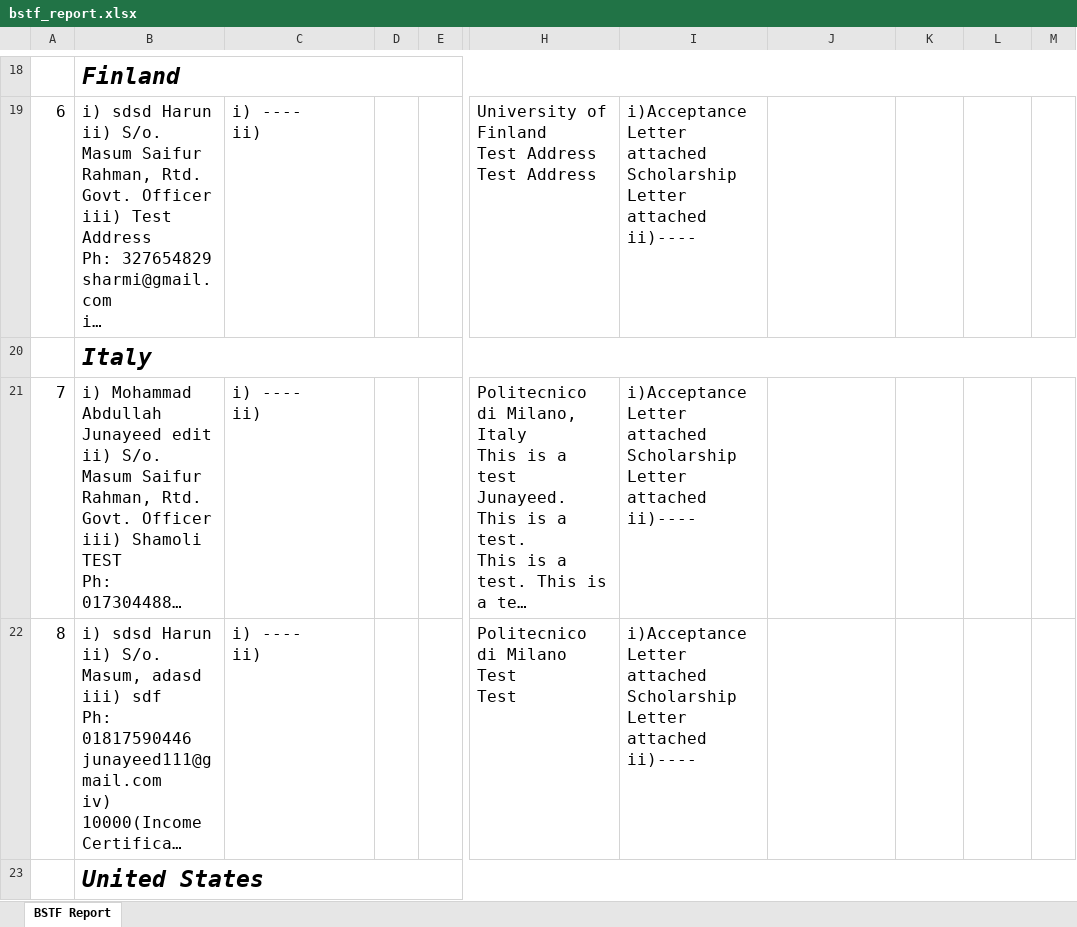
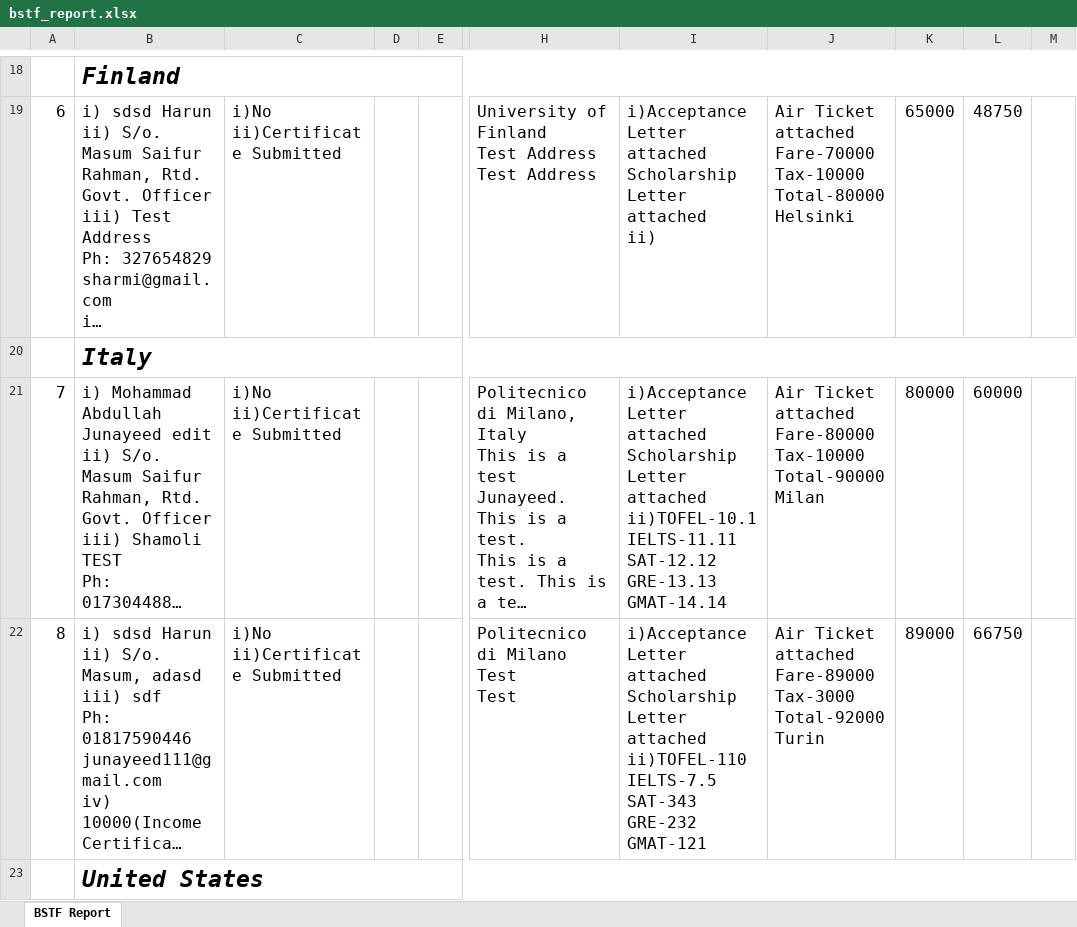
Before and after one commit to junayeed/stf, an Excel workbook: files/bstf_report.xlsx, sheet BSTF Report, drawn as a sheet; only a part is shown, gaps mark what is left out; long unchanged cells end in …; values as stored, in another font and other column widths than the file's, no borders; ↵ is a line break in a cell; the diff covers the shown part only; the diff names each change by its address in the sheet, - before the commit and + after, or states it on an @@ line.

```diff
--- a/files/bstf_report.xlsx (sheet BSTF Report)
+++ b/files/bstf_report.xlsx (sheet BSTF Report)
-C19: i) ---- ↵ ii)
+C19: i)No ↵ ii)Certificate Submitted
-I19: …Letter attached ↵ ii)----
+I19: …Letter attached ↵ ii)
-J19: (empty)
+J19: Air Ticket attached ↵ Fare-70000 ↵ Tax-10000 ↵ Total-80000 ↵ Helsinki
-K19: (empty)
+K19: 65000
-L19: (empty)
+L19: 48750
-C21:C22: i) ---- ↵ ii)
+C21:C22: i)No ↵ ii)Certificate Submitted
-I21: …Letter attached ↵ ii)----
+I21: …Letter attached ↵ ii)TOFEL-10.1 ↵ IELTS-11.11 ↵ SAT-12.12 ↵ GRE-13.13 ↵ GMAT-14.14
-J21: (empty)
+J21: Air Ticket attached ↵ Fare-80000 ↵ Tax-10000 ↵ Total-90000 ↵ Milan
-K21: (empty)
+K21: 80000
-L21: (empty)
+L21: 60000
-I22: …Letter attached ↵ ii)----
+I22: …Letter attached ↵ ii)TOFEL-110 ↵ IELTS-7.5 ↵ SAT-343 ↵ GRE-232 ↵ GMAT-121
-J22: (empty)
+J22: Air Ticket attached ↵ Fare-89000 ↵ Tax-3000 ↵ Total-92000 ↵ Turin
-K22: (empty)
+K22: 89000
-L22: (empty)
+L22: 66750
```
Also changed, not shown: 45 edited cells elsewhere in this sheet, 18 other files.
